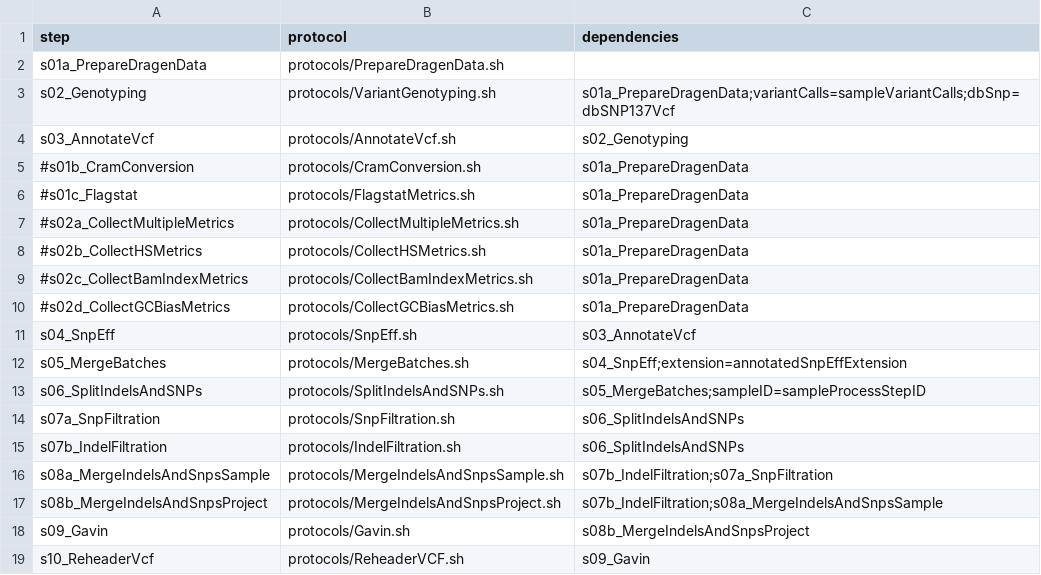
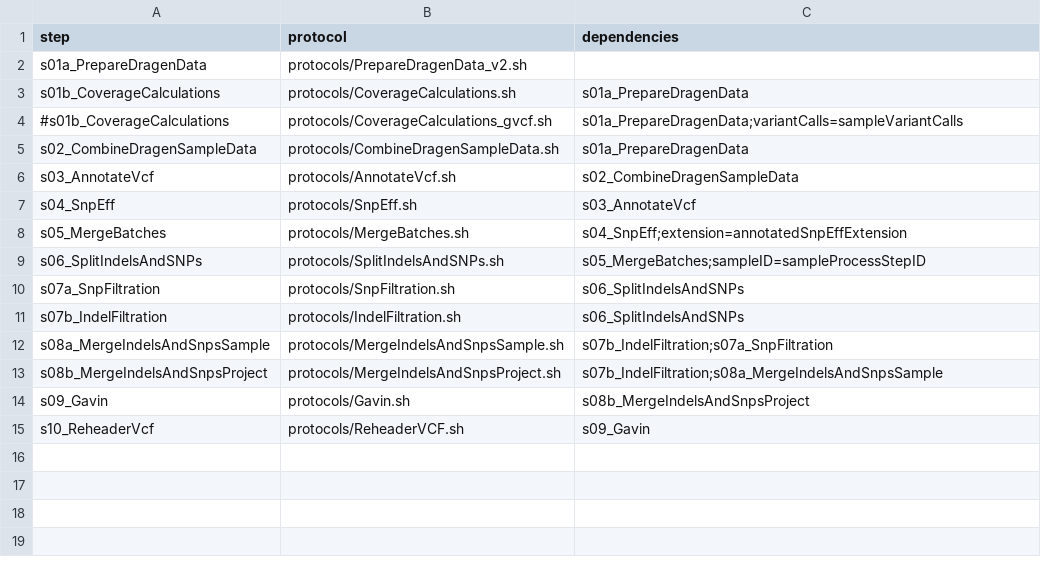
Before and after one commit to molgenis/NGS_DNA, a CSV file: workflow_DRAGEN.csv, drawn as a sheet.

```diff
--- a/workflow_DRAGEN.csv
+++ b/workflow_DRAGEN.csv
@@ -1,11 +1,7 @@
 step,protocol,dependencies
-s01a_PrepareDragenData,protocols/PrepareDragenData.sh,
-s02_Genotyping,protocols/VariantGenotyping.sh,s01a_PrepareDragenData;variantCalls=sampleVariantCalls;dbSnp=dbSNP137Vcf
-s03_AnnotateVcf,protocols/AnnotateVcf.sh,s02_Genotyping
-#s01b_CramConversion,protocols/CramConversion.sh,s01a_PrepareDragenData
-#s01c_Flagstat,protocols/FlagstatMetrics.sh,s01a_PrepareDragenData
-#s02a_CollectMultipleMetrics,protocols/CollectMultipleMetrics.sh,s01a_PrepareDragenData
-#s02b_CollectHSMetrics,protocols/CollectHSMetrics.sh,s01a_PrepareDragenData
-#s02c_CollectBamIndexMetrics,protocols/CollectBamIndexMetrics.sh,s01a_PrepareDragenData
-#s02d_CollectGCBiasMetrics,protocols/CollectGCBiasMetrics.sh,s01a_PrepareDragenData
+s01a_PrepareDragenData,protocols/PrepareDragenData_v2.sh,
+s01b_CoverageCalculations,protocols/CoverageCalculations.sh,s01a_PrepareDragenData
+#s01b_CoverageCalculations,protocols/CoverageCalculations_gvcf.sh,s01a_PrepareDragenData;variantCalls=sampleVariantCalls
+s02_CombineDragenSampleData,protocols/CombineDragenSampleData.sh,s01a_PrepareDragenData
+s03_AnnotateVcf,protocols/AnnotateVcf.sh,s02_CombineDragenSampleData
 s04_SnpEff,protocols/SnpEff.sh,s03_AnnotateVcf
```
Also changed, not shown: parameters.csv, workflow.csv, 5 other files.
